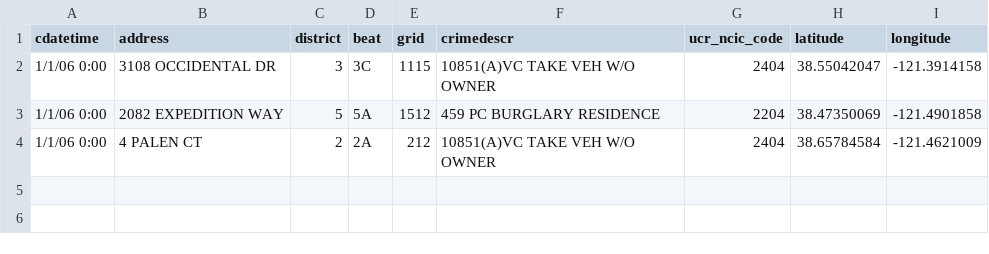
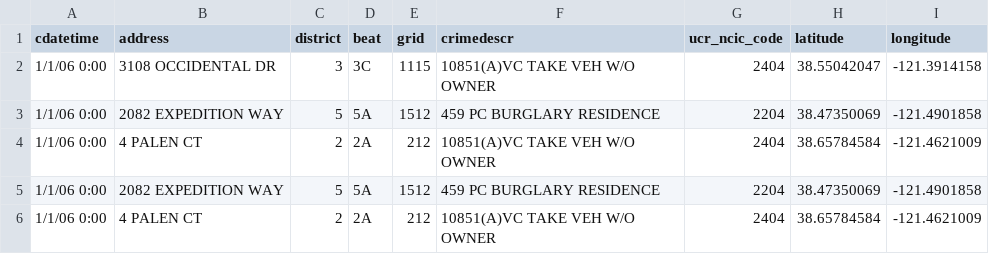
Before and after one commit to claudiocarnevale/prova_dati, a CSV file: asseX_40.csv, drawn as a sheet; the diff names each change by its address in the sheet, - before the commit and + after, or states it on an @@ line.

Commit message:
Update asseX_40.csv

```diff
--- a/asseX_40.csv
+++ b/asseX_40.csv
+row 5: 1/1/06 0:00 | 2082 EXPEDITION WAY | 5 | 5A | 1512 | 459 PC BURGLARY RESIDENCE | 2204 | 38.47350069 | -121.4901858
+row 6: 1/1/06 0:00 | 4 PALEN CT | 2 | 2A | 212 | 10851(A)VC TAKE VEH W/O OWNER | 2404 | 38.65784584 | -121.4621009
```
